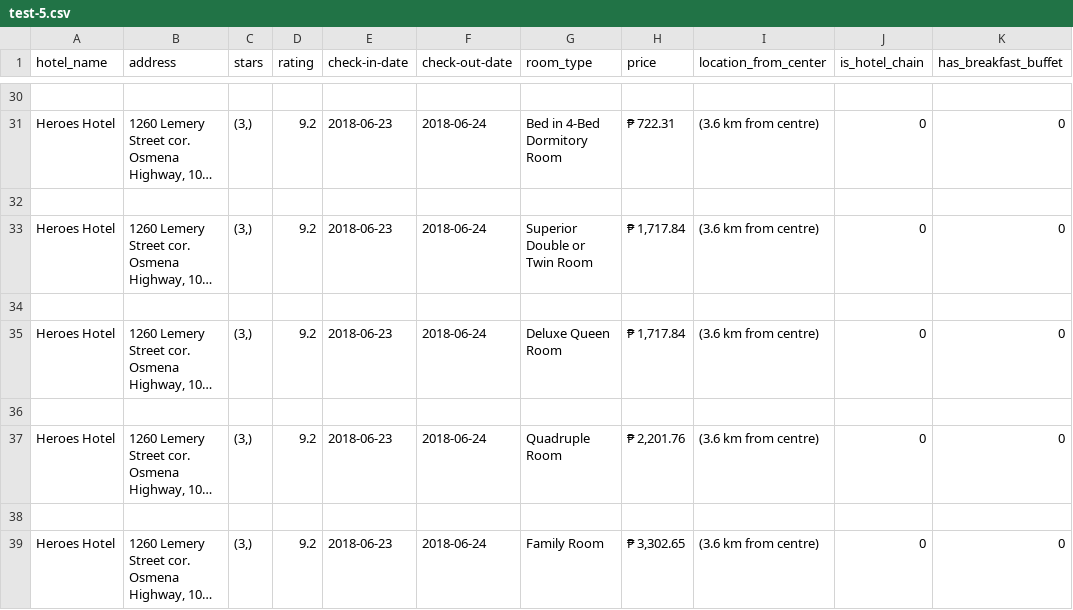
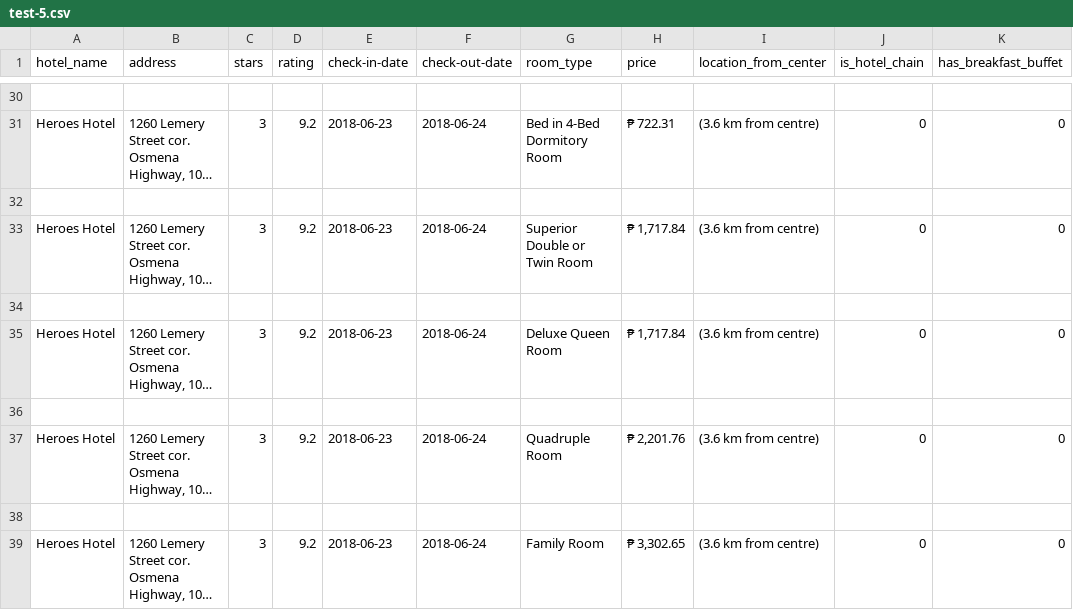
Before and after one commit to jolosimeon/hotelcrawler, a CSV file: outputs/test-5.csv, drawn as a sheet; only a part is shown, gaps mark what is left out; long unchanged cells end in …; the diff covers the shown part only; the diff names each change by its address in the sheet, - before the commit and + after, or states it on an @@ line.

```diff
--- a/outputs/test-5.csv
+++ b/outputs/test-5.csv
-C31 (stars): (3,)
+C31 (stars): 3
-C33 (stars): (3,)
+C33 (stars): 3
-C35 (stars): (3,)
+C35 (stars): 3
-C37 (stars): (3,)
+C37 (stars): 3
-C39 (stars): (3,)
+C39 (stars): 3
```
Also changed, not shown: 14 edited cells elsewhere in this file, outputs/test-120.csv, 1 other file.
